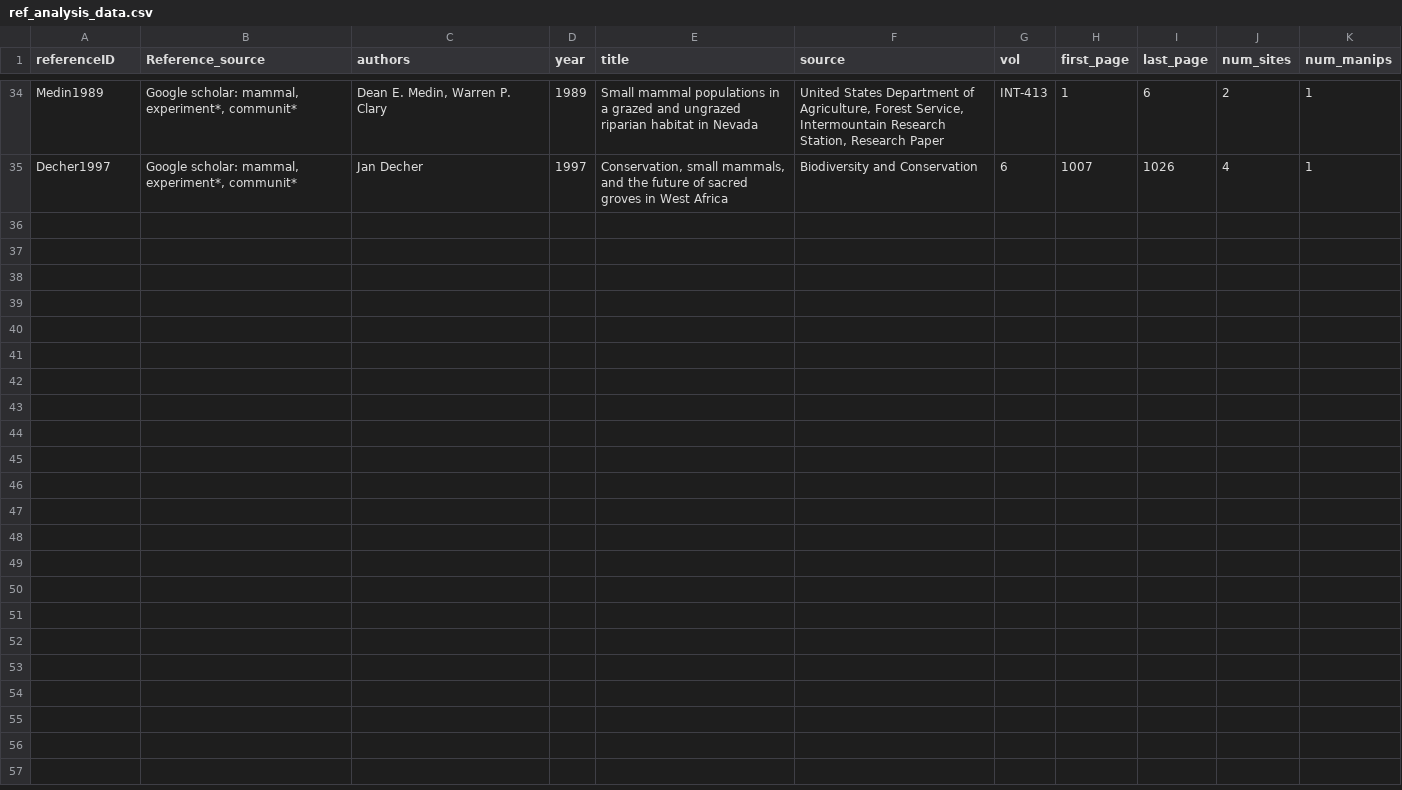
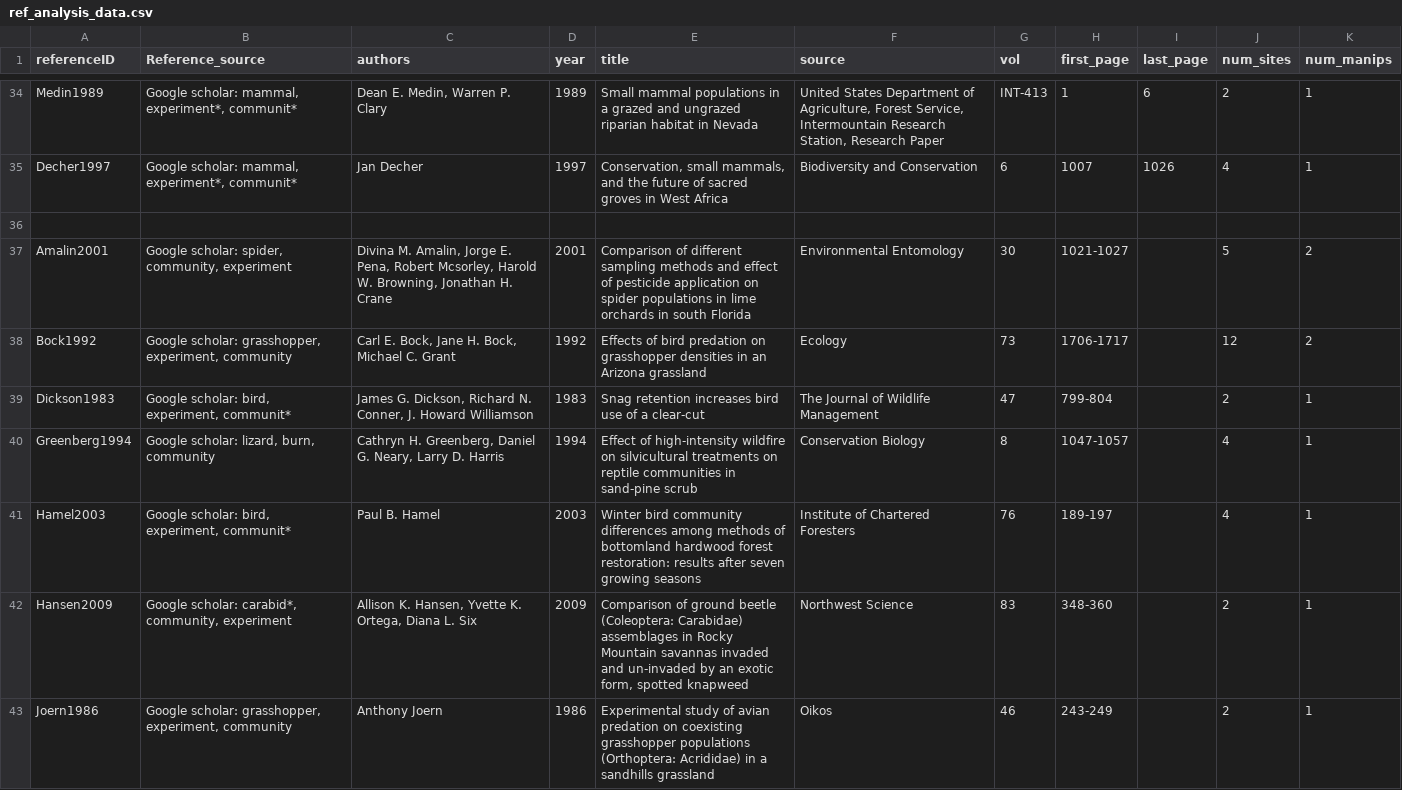
Before and after one commit to weecology/experimental-rads, a CSV file: ref_analysis_data.csv, drawn as a sheet; only a part is shown, gaps mark what is left out; the diff covers the shown part only.

Commit message:
Added mean abundance references to ref table
decided that mean abundance can and should be included in the data
analyzed

```diff
--- a/ref_analysis_data.csv
+++ b/ref_analysis_data.csv
@@ -35 +35,9 @@ Medin1989,"Google scholar: mammal, experiment*, communit*","Dean E. Medin, Warre
 Decher1997,"Google scholar: mammal, experiment*, communit*",Jan Decher,1997,"Conservation, small mammals, and the future of sacred groves in West Africa",Biodiversity and Conservation,6,1007,1026,4,1
+,,,,,,,,,,
+Amalin2001,"Google scholar: spider, community, experiment","Divina M. Amalin, Jorge E. Pena, Robert Mcsorley, Harold W. Browning, Jonathan H. Crane",2001,Comparison of different sampling methods and effect of pesticide application on spider populations in lime orchards in south Florida,Environmental Entomology,30,1021-1027,,5,2
+Bock1992,"Google scholar: grasshopper, experiment, community","Carl E. Bock, Jane H. Bock, Michael C. Grant",1992,Effects of bird predation on grasshopper densities in an Arizona grassland,Ecology,73,1706-1717,,12,2
+Dickson1983,"Google scholar: bird, experiment, communit*","James G. Dickson, Richard N. Conner, J. Howard Williamson",1983,Snag retention increases bird use of a clear-cut,The Journal of Wildlife Management,47,799-804,,2,1
+Greenberg1994,"Google scholar: lizard, burn, community","Cathryn H. Greenberg, Daniel G. Neary, Larry D. Harris",1994,Effect of high-intensity wildfire on silvicultural treatments on reptile communities in sand-pine scrub,Conservation Biology,8,1047-1057,,4,1
+Hamel2003,"Google scholar: bird, experiment, communit*",Paul B. Hamel,2003,Winter bird community differences among methods of bottomland hardwood forest restoration: results after seven growing seasons,Institute of Chartered Foresters,76,189-197,,4,1
+Hansen2009,"Google scholar: carabid*, community, experiment","Allison K. Hansen, Yvette K. Ortega, Diana L. Six",2009,"Comparison of ground beetle (Coleoptera: Carabidae) assemblages in Rocky Mountain savannas invaded and un-invaded by an exotic form, spotted knapweed",Northwest Science,83,348-360,,2,1
+Joern1986,"Google scholar: grasshopper, experiment, community",Anthony Joern,1986,Experimental study of avian predation on coexisting grasshopper populations (Orthoptera: Acrididae) in a sandhills grassland,Oikos,46,243-249,,2,1
```
Also changed, not shown: 8 added rows elsewhere in this file.
